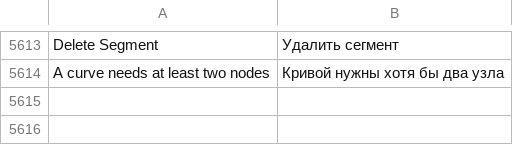
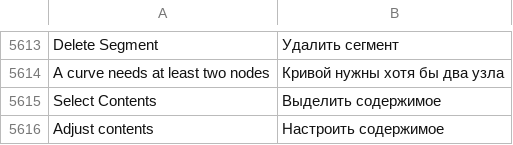
Before and after one commit to toim22/AnyVector, a TSV file: crates/anyvector/assets/i18n/ru-RU.tsv, drawn as a sheet; only a part is shown, gaps mark what is left out.

Commit message:
PowerClip: Alt+click selects contents, Ctrl+click enters, floating PowerClip toolbar (#111, #112)
#111
- Alt+click on a PowerClip selects the contents under the pointer (digging
  through nested PowerClips) without entering it; a press on contents
  selected that way drags them.
- Ctrl+click (and a double-click with Double-click to activate Focus Mode)
  enters the PowerClip, selecting the content clicked. While editing,
  clicks, the marquee and Select All pick the contents, which show in full
  with the frame as a blue outline, and the drawing shows a Finish button.
- Ctrl+click or a double-click off the contents, Esc with nothing selected,
  and Finish leave the PowerClip and select it again; a nested PowerClip
  goes back out one level at a time.
- Locked PowerClips are not entered; with the Windows modifier keys Ctrl
  stays Duplicate.

#112
- A selected PowerClip shows the floating PowerClip toolbar under it, as
  CorelDRAW does: Edit PowerClip, Select Contents, Extract Contents, Lock
  Contents to PowerClip and an arrow with Center / Fit / Fill / Stretch.
  While editing it offers Finish Editing PowerClip and Select Contents.
  The property bar stays the frame's bar, as in CorelDRAW.
- Extract Contents selects the extracted contents and also works on a
  PowerClip nested in another one's contents.
- Undo/redo drop a focus object the step removed.

```diff
--- a/crates/anyvector/assets/i18n/ru-RU.tsv
+++ b/crates/anyvector/assets/i18n/ru-RU.tsv
@@ -5614 +5614,3 @@ Delete Segment	Удалить сегмент
 A curve needs at least two nodes	Кривой нужны хотя бы два узла
+Select Contents	Выделить содержимое
+Adjust contents	Настроить содержимое
```
Also changed, not shown: crates/anyvector/assets/i18n/es-ES.tsv, crates/anyvector/assets/i18n/fr-FR.tsv, 27 other files.
